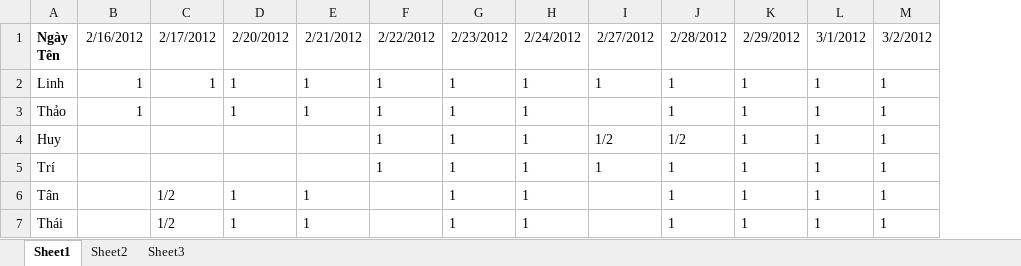
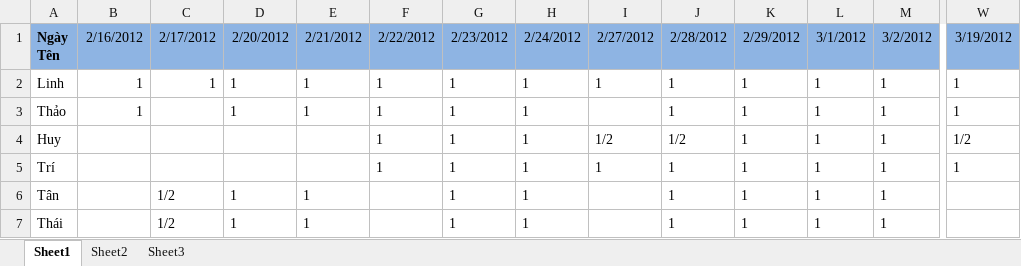
Before and after one commit to anhlinhth/game-tool, an Excel workbook: Điểm danh.xlsx, sheet Sheet1, drawn as a sheet; only a part is shown, gaps mark what is left out; values as stored, in another font and other column widths than the file's, no borders; the diff covers the shown part only; the diff names each change by its address in the sheet, - before the commit and + after, or states it on an @@ line.

Commit message:
Diem danh 19/3

```diff
--- a/Điểm danh.xlsx (sheet Sheet1)
+++ b/Điểm danh.xlsx (sheet Sheet1)
+column W, rows 1-5: 3/19/2012 | 1 | 1 | 1/2 | 1
-A1:M1 fill: none
+A1:M1 fill: #8EB4E3
```
Also changed, not shown: cell formats elsewhere in this sheet.
